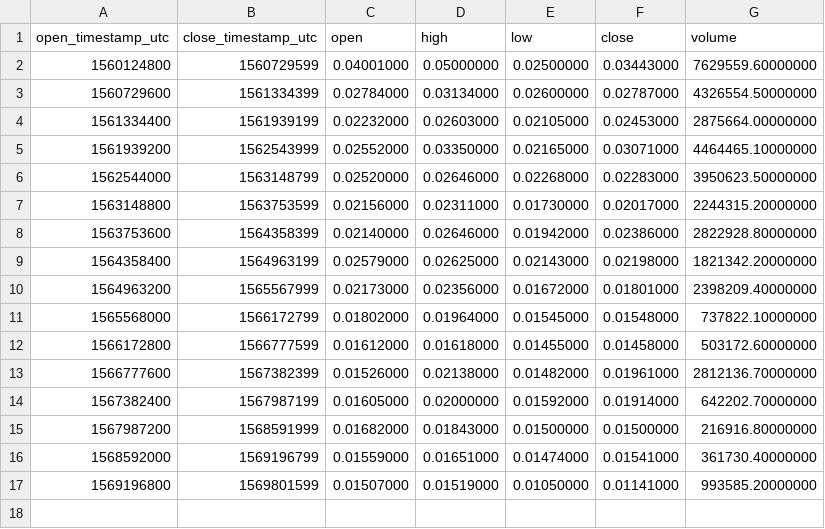
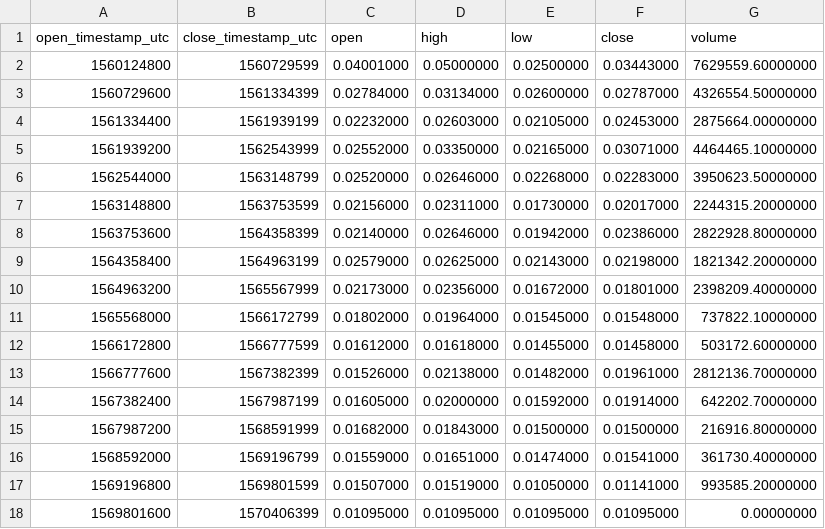
Before and after one commit to cryptobigbro/binance-FTMTUSD, a CSV file: binance-FTMTUSD-1w.csv, drawn as a sheet.

Commit message:
Update OHLCV data.

```diff
--- a/binance-FTMTUSD-1w.csv
+++ b/binance-FTMTUSD-1w.csv
@@ -17 +17,2 @@ open_timestamp_utc,close_timestamp_utc,open,high,low,close,volume
 1569196800,1569801599,0.01507000,0.01519000,0.01050000,0.01141000,993585.20000000
+1569801600,1570406399,0.01095000,0.01095000,0.01095000,0.01095000,0.00000000
```
